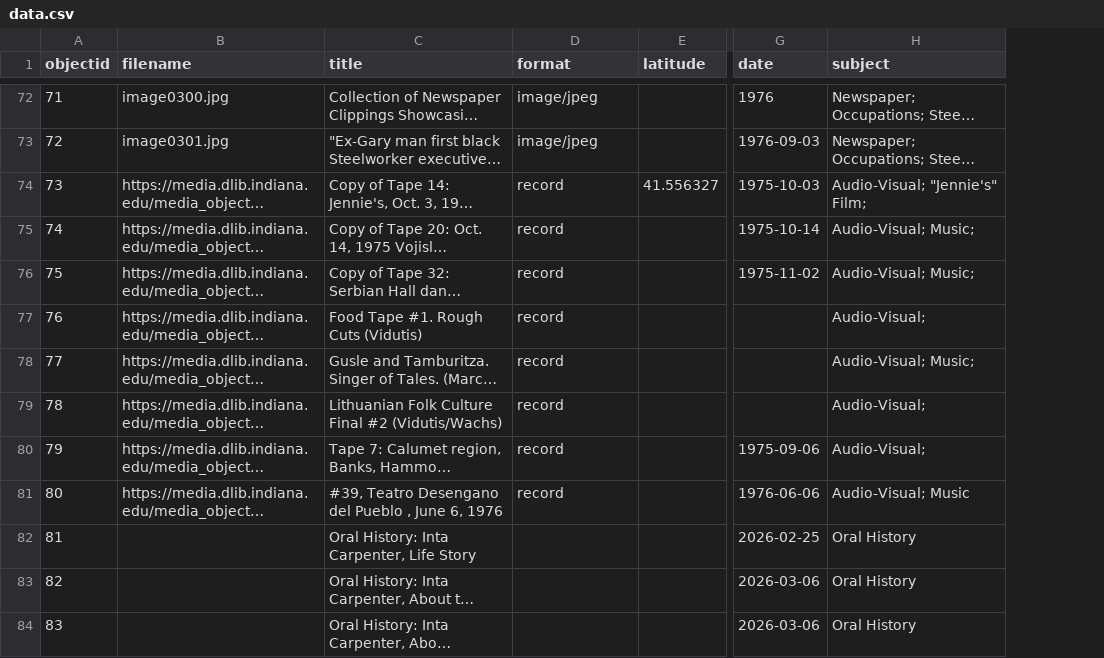
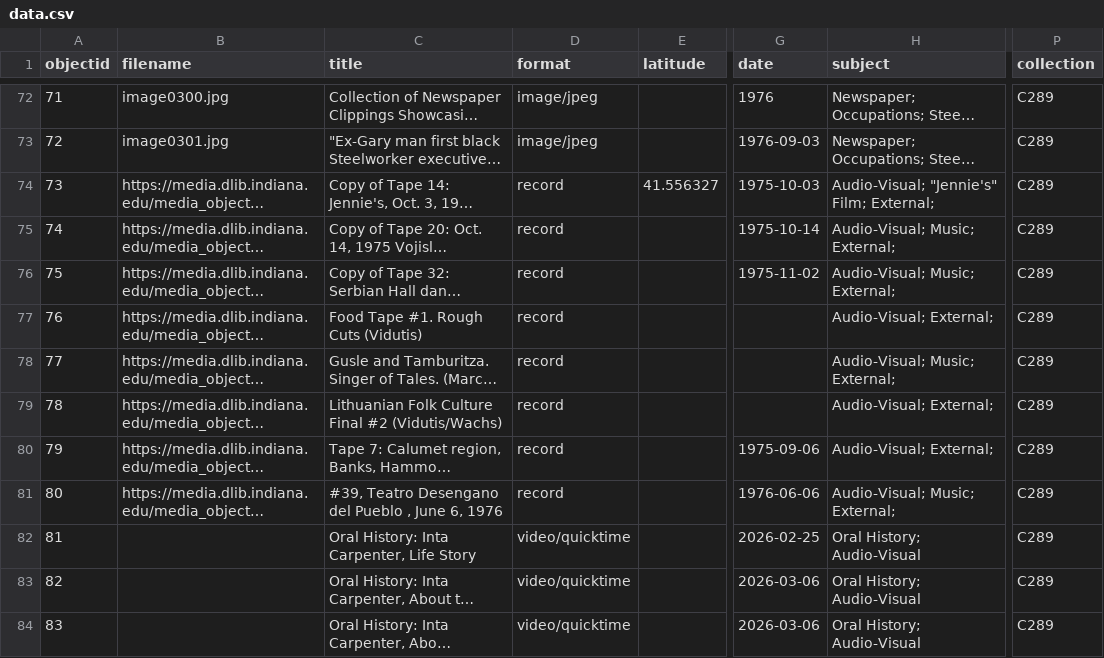
Before and after one commit to Julie21999/iu-the-gary-project, a CSV file: _data/data.csv, drawn as a sheet; only a part is shown, gaps mark what is left out; long unchanged cells end in …; the diff covers the shown part only; the diff names each change by its address in the sheet, - before the commit and + after, or states it on an @@ line.

Commit message:
Update data

```diff
--- a/_data/data.csv
+++ b/_data/data.csv
+column P (collection), rows 72-84: all C289
-H74 (subject): Audio-Visual; "Jennie's" Film;
+H74 (subject): Audio-Visual; "Jennie's" Film; External;
-H75:H76 (subject): Audio-Visual; Music;
+H75:H76 (subject): Audio-Visual; Music; External;
-H77 (subject): Audio-Visual;
+H77 (subject): Audio-Visual; External;
-H78 (subject): Audio-Visual; Music;
+H78 (subject): Audio-Visual; Music; External;
-H79:H80 (subject): Audio-Visual;
+H79:H80 (subject): Audio-Visual; External;
-H81 (subject): Audio-Visual; Music
+H81 (subject): Audio-Visual; Music; External;
-D82:D84 (format): (empty)
+D82:D84 (format): video/quicktime
-H82:H84 (subject): Oral History
+H82:H84 (subject): Oral History; Audio-Visual
```
Also changed, not shown: 22 edited cells elsewhere in this file, _data/config-metadata.csv, _data/config-search.csv, 2 other files.
